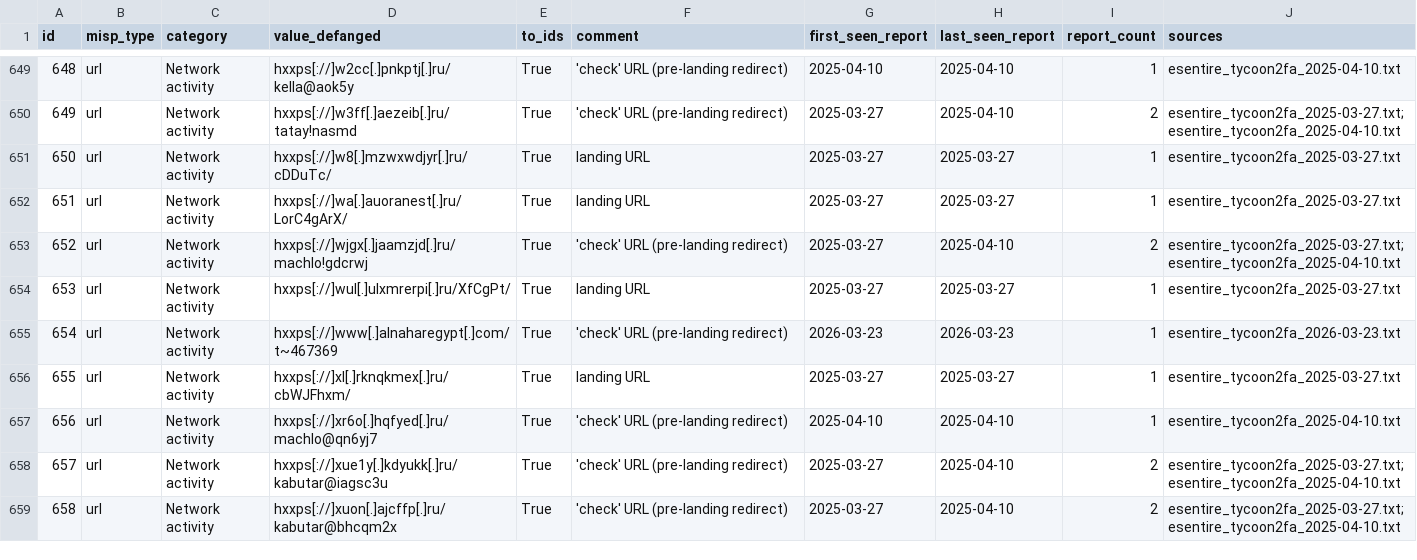
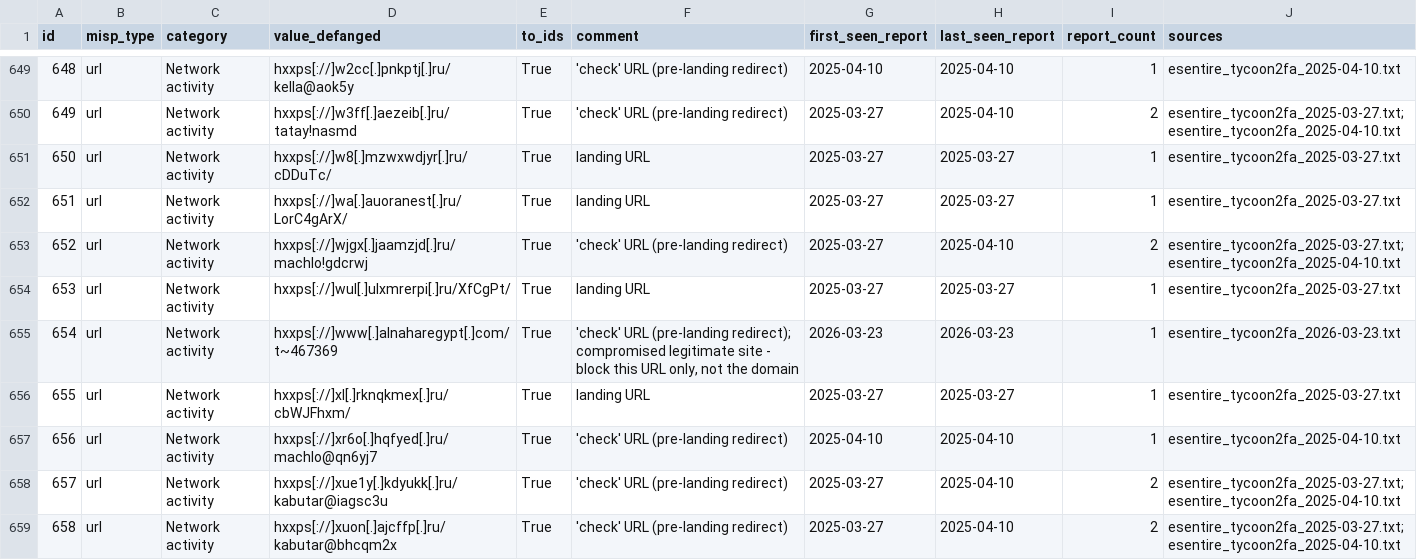
Before and after one commit to Adimanum/cti-group-projectt, a CSV file: dataset/tycoon2fa_iocs.csv, drawn as a sheet; only a part is shown, gaps mark what is left out; the diff covers the shown part only.

```diff
--- a/dataset/tycoon2fa_iocs.csv
+++ b/dataset/tycoon2fa_iocs.csv
@@ -654,3 +654,3 @@ id,misp_type,category,value_defanged,to_ids,comment,first_seen_report,last_seen_
 653,url,Network activity,hxxps[://]wul[.]ulxmrerpi[.]ru/XfCgPt/,True,landing URL,2025-03-27,2025-03-27,1,esentire_tycoon2fa_2025-03-27.txt
-654,url,Network activity,hxxps[://]www[.]alnaharegypt[.]com/t~467369,True,'check' URL (pre-landing redirect),2026-03-23,2026-03-23,1,esentire_tycoon2fa_2026-03-23.txt
+654,url,Network activity,hxxps[://]www[.]alnaharegypt[.]com/t~467369,True,"'check' URL (pre-landing redirect); compromised legitimate site - block this URL only, not the domain",2026-03-23,2026-03-23,1,esentire_tycoon2fa_2026-03-23.txt
 655,url,Network activity,hxxps[://]xl[.]rknqkmex[.]ru/cbWJFhxm/,True,landing URL,2025-03-27,2025-03-27,1,esentire_tycoon2fa_2025-03-27.txt
```
Also changed, not shown: 10 edited cells elsewhere in this file, 9 other files.
